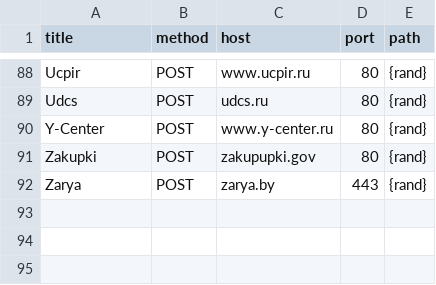
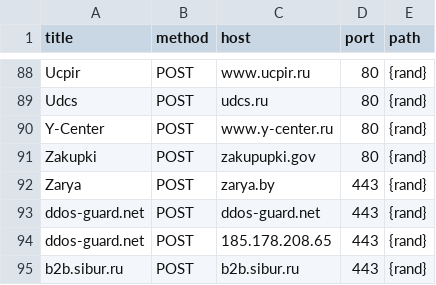
Before and after one commit to stopwarnow/stopwarnow.github.io, a CSV file: attacklist.csv, drawn as a sheet; only a part is shown, gaps mark what is left out; the diff names each change by its address in the sheet, - before the commit and + after, or states it on an @@ line.

Commit message:
+ddos-guard.net +b2b.sibur.ru
ddos-guard.net,POST,ddos-guard.net,443,{rand}
ddos-guard.net,POST,185.178.208.65,443,{rand}
b2b.sibur.ru,POST,b2b.sibur.ru,443,{rand}

```diff
--- a/attacklist.csv
+++ b/attacklist.csv
+row 93: ddos-guard.net | POST | ddos-guard.net | 443 | {rand}
+row 94: ddos-guard.net | POST | 185.178.208.65 | 443 | {rand}
+row 95: b2b.sibur.ru | POST | b2b.sibur.ru | 443 | {rand}
```
